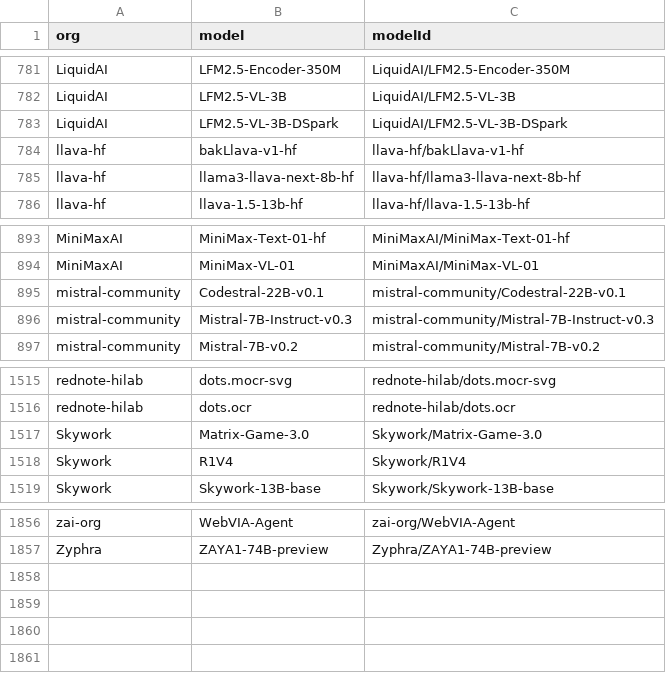
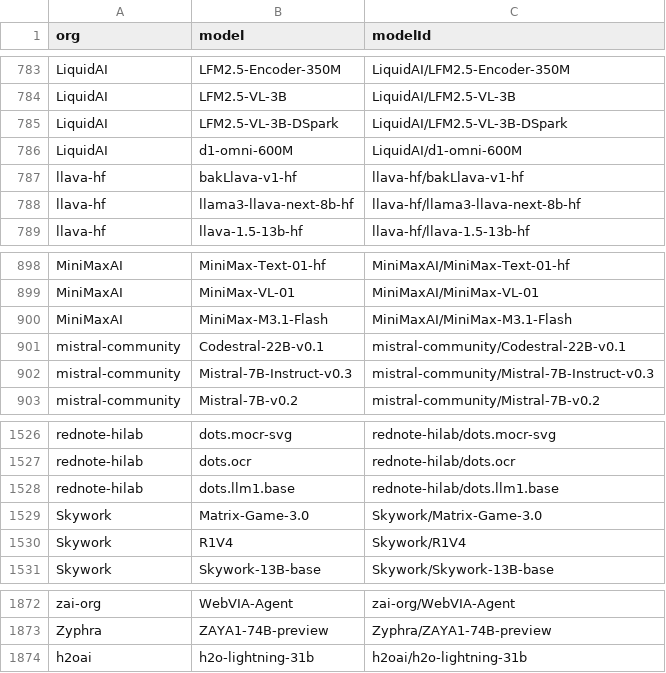
Before and after one commit to Interconnects-AI/tracked-models, a CSV file: models.csv, drawn as a sheet; only a part is shown, gaps mark what is left out; the diff covers the shown part only; the diff names each change by its address in the sheet, - before the commit and + after, or states it on an @@ line.

```diff
--- a/models.csv
+++ b/models.csv
+row 786: LiquidAI | d1-omni-600M | LiquidAI/d1-omni-600M
+row 900: MiniMaxAI | MiniMax-M3.1-Flash | MiniMaxAI/MiniMax-M3.1-Flash
+row 1528: rednote-hilab | dots.llm1.base | rednote-hilab/dots.llm1.base
+row 1874: h2oai | h2o-lightning-31b | h2oai/h2o-lightning-31b
```
Also changed, not shown: 13 added rows elsewhere in this file, metadata/model_parameters.csv, 2 other files.
